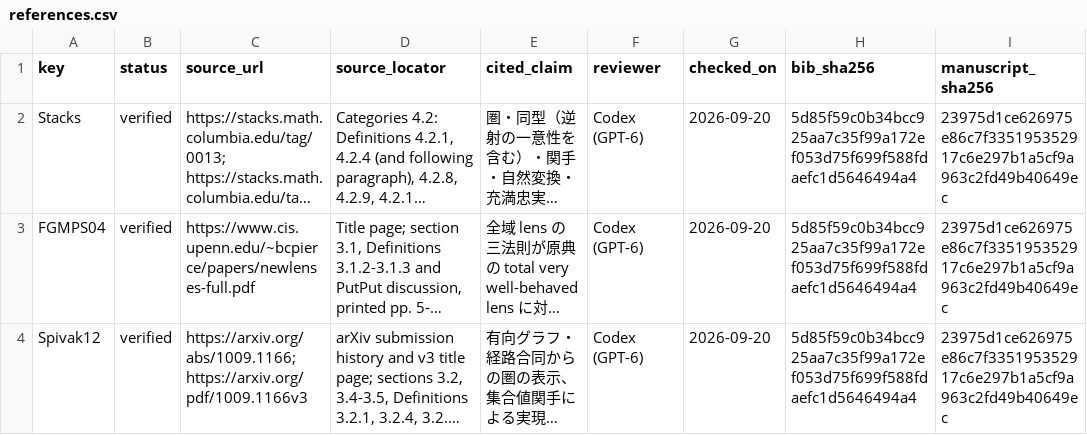
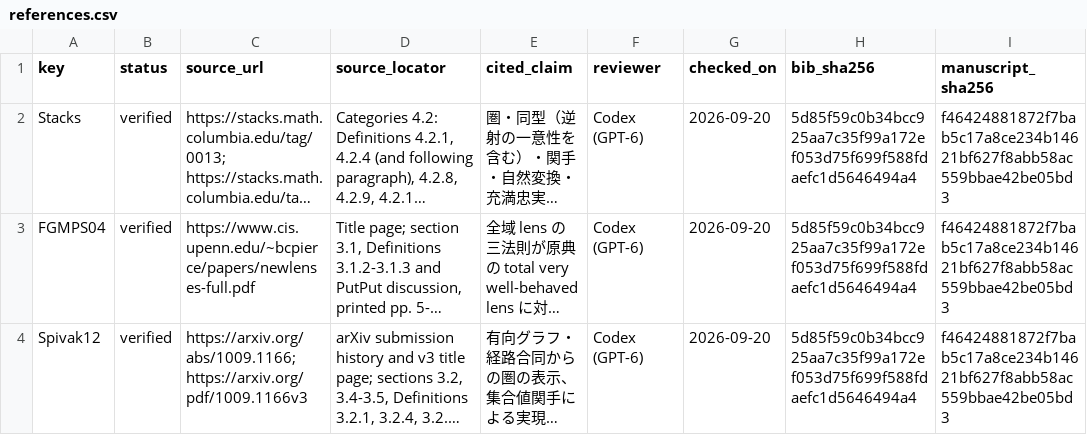
Before and after one commit to iroha1203/AlgebraicArchitectureTheoryV2, a CSV file: outreach/paper/rising-sea/references.csv, drawn as a sheet; long unchanged cells end in …; the diff names each change by its address in the sheet, - before the commit and + after, or states it on an @@ line.

```diff
--- a/outreach/paper/rising-sea/references.csv
+++ b/outreach/paper/rising-sea/references.csv
-I2:I4 (manuscript_sha256): 23975d1ce626975e86c7f335195352917c6e297b1a5cf9a963c2fd49b40649ec
+I2:I4 (manuscript_sha256): f46424881872f7bab5c17a8ce234b14621bf627f8abb58ac559bbae42be05bd3
```
Also changed, not shown: 4 other files.
